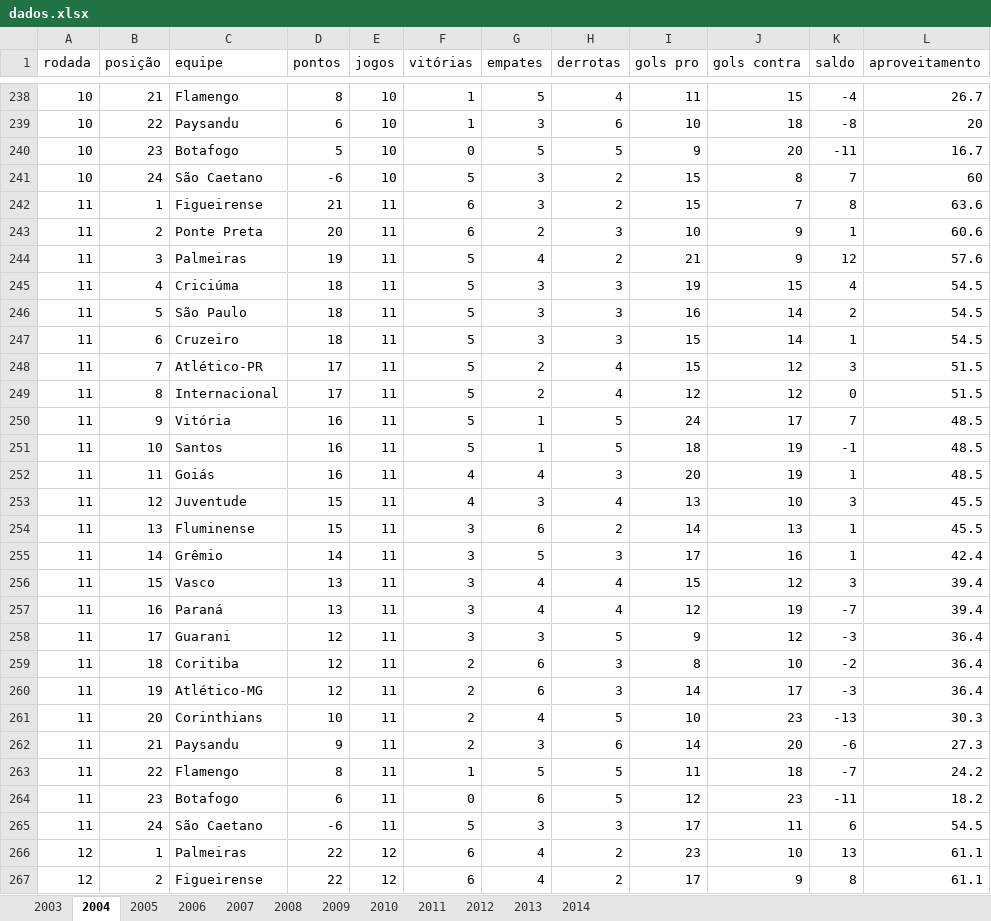
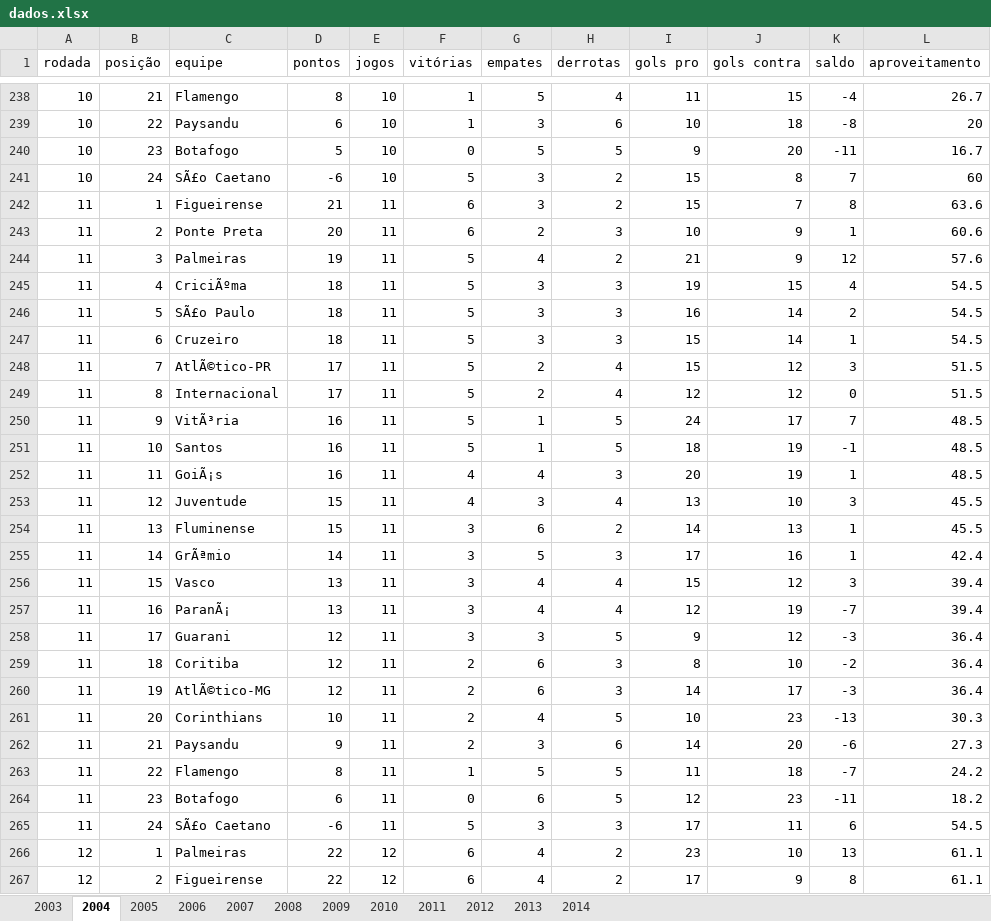
Before and after one commit to LUDES-PESC/GameQualityAssessment, an Excel workbook: data/brasileiro/raw_data/dados.xlsx, sheet 2004, drawn as a sheet; only a part is shown, gaps mark what is left out; values as stored, in another font and other column widths than the file's, no borders; the diff covers the shown part only; the diff names each change by its address in the sheet, - before the commit and + after, or states it on an @@ line.

```diff
--- a/data/brasileiro/raw_data/dados.xlsx (sheet 2004)
+++ b/data/brasileiro/raw_data/dados.xlsx (sheet 2004)
-C241 (equipe): São Caetano
+C241 (equipe): SÃ£o Caetano
-C245 (equipe): Criciúma
+C245 (equipe): CriciÃºma
-C246 (equipe): São Paulo
+C246 (equipe): SÃ£o Paulo
-C248 (equipe): Atlético-PR
+C248 (equipe): AtlÃ©tico-PR
-C250 (equipe): Vitória
+C250 (equipe): VitÃ³ria
-C252 (equipe): Goiás
+C252 (equipe): GoiÃ¡s
-C255 (equipe): Grêmio
+C255 (equipe): GrÃªmio
-C257 (equipe): Paraná
+C257 (equipe): ParanÃ¡
-C260 (equipe): Atlético-MG
+C260 (equipe): AtlÃ©tico-MG
-C265 (equipe): São Caetano
+C265 (equipe): SÃ£o Caetano
```
Also changed, not shown: 404 edited cells elsewhere in this sheet, sheet 2003, sheet 2010, sheet 2009, sheet 2013, sheet 2007, sheet 2011, 5 more sheets, 27 other files.
